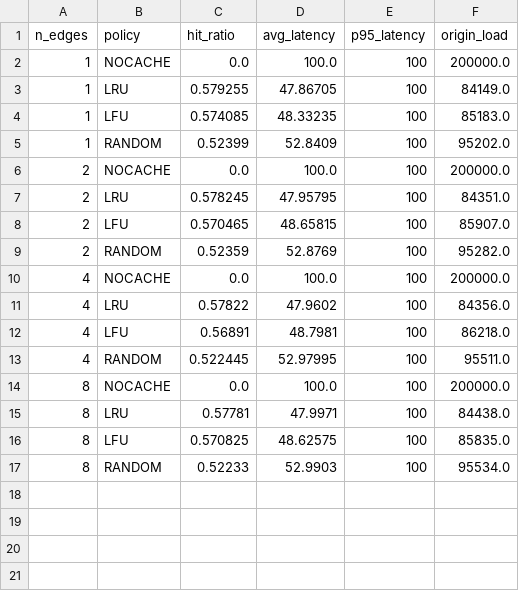
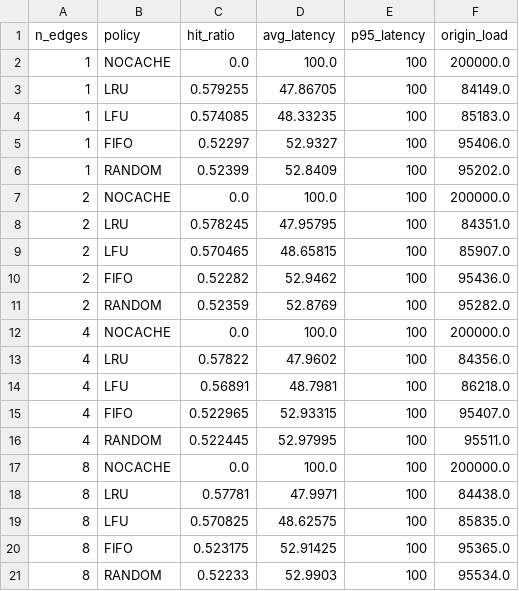
Before and after one commit to ibrikk/sdn-caching, a CSV file: results/edge_count_results.csv, drawn as a sheet.

```diff
--- a/results/edge_count_results.csv
+++ b/results/edge_count_results.csv
@@ -4,2 +4,3 @@ n_edges,policy,hit_ratio,avg_latency,p95_latency,origin_load
 1,LFU,0.574085,48.33235,100,85183.0
+1,FIFO,0.52297,52.9327,100,95406.0
 1,RANDOM,0.52399,52.8409,100,95202.0
@@ -8,2 +9,3 @@ n_edges,policy,hit_ratio,avg_latency,p95_latency,origin_load
 2,LFU,0.570465,48.65815,100,85907.0
+2,FIFO,0.52282,52.9462,100,95436.0
 2,RANDOM,0.52359,52.8769,100,95282.0
@@ -12,2 +14,3 @@ n_edges,policy,hit_ratio,avg_latency,p95_latency,origin_load
 4,LFU,0.56891,48.7981,100,86218.0
+4,FIFO,0.522965,52.93315,100,95407.0
 4,RANDOM,0.522445,52.97995,100,95511.0
@@ -16,2 +19,3 @@ n_edges,policy,hit_ratio,avg_latency,p95_latency,origin_load
 8,LFU,0.570825,48.62575,100,85835.0
+8,FIFO,0.523175,52.91425,100,95365.0
 8,RANDOM,0.52233,52.9903,100,95534.0
```
Also changed, not shown: results/cache_size_results.csv, results/zipf_results.csv, 5 other files.
